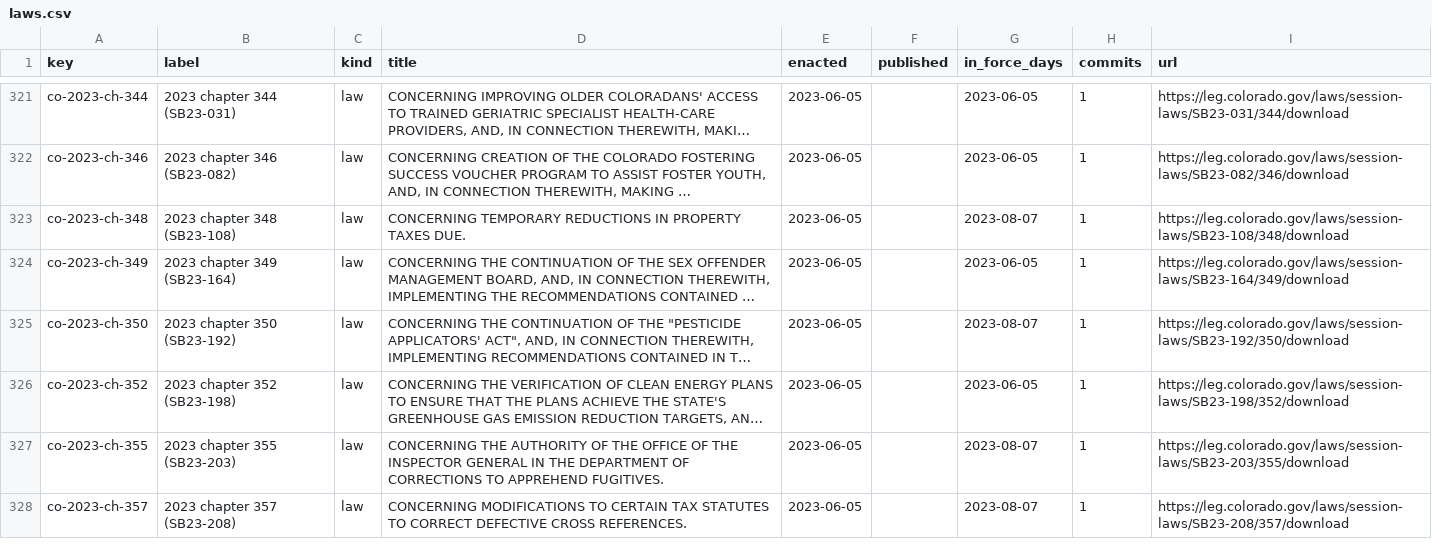
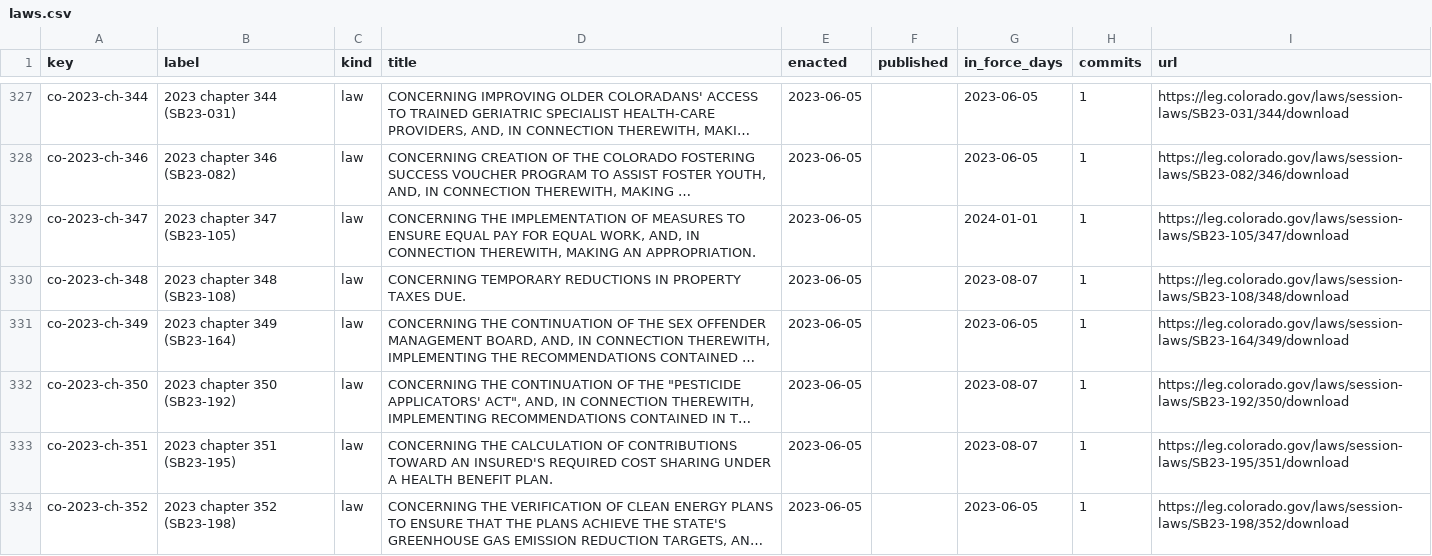
Before and after one commit to lexifina/united-states-colorado-law, a CSV file: data/laws.csv, drawn as a sheet; only a part is shown, gaps mark what is left out; the shorter side is filled out with more unchanged rows; long unchanged cells end in …; the diff covers the shown part only; the diff names each change by its address in the sheet, - before the commit and + after, or states it on an @@ line.

Commit message:
Documentation, tables, tools and REPRODUCE.md
Appended 18 commits to 2a8609378de3; corpus sha256 f0daf028455dbb7f51fba339c5c1a36275e240c18b544cd800b56357e30e67fb, data retrieved 2026-11-11.

```diff
--- a/data/laws.csv
+++ b/data/laws.csv
+row 329: co-2023-ch-347 | 2023 chapter 347 (SB23-105) | law | CONCERNING THE IMPLEMENTATION OF MEASURES TO ENSURE EQUAL PAY FOR EQUAL WORK, AND, IN CONNECTION THEREWITH, MAKING AN APPROPRIATION. | 2023-06-05 |  | 2024-01-01 | 1 | https://leg.colorado.gov/laws/session-laws/SB23-105/347/download
+row 333: co-2023-ch-351 | 2023 chapter 351 (SB23-195) | law | CONCERNING THE CALCULATION OF CONTRIBUTIONS TOWARD AN INSURED'S REQUIRED COST SHARING UNDER A HEALTH BENEFIT PLAN. | 2023-06-05 |  | 2023-08-07 | 1 | https://leg.colorado.gov/laws/session-laws/SB23-195/351/download
```
Also changed, not shown: 16 added rows elsewhere in this file, data/commits.csv, 24 other files.
